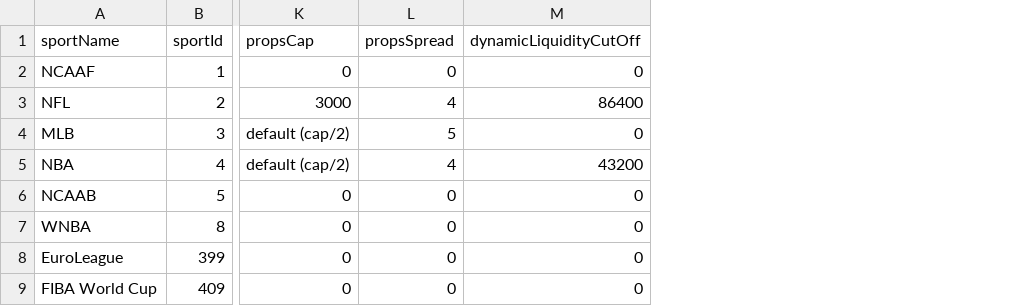
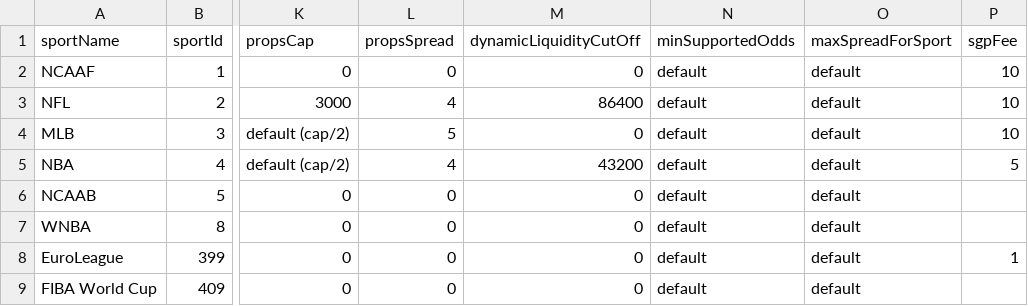
Before and after one commit to thales-markets/overtime-amm-data, a CSV file: ammdata.csv, drawn as a sheet; only a part is shown, gaps mark what is left out; the diff names each change by its address in the sheet, - before the commit and + after, or states it on an @@ line.

Commit message:
add minSupportedOdds, maxSpreadand sgpFee columns

```diff
--- a/ammdata.csv
+++ b/ammdata.csv
+column N (minSupportedOdds), rows 2-9: all default
+column O (maxSpreadForSport), rows 2-9: all default
+column P (sgpFee), rows 2-8: 10 | 10 | 10 | 5 |  |  | 1
```
